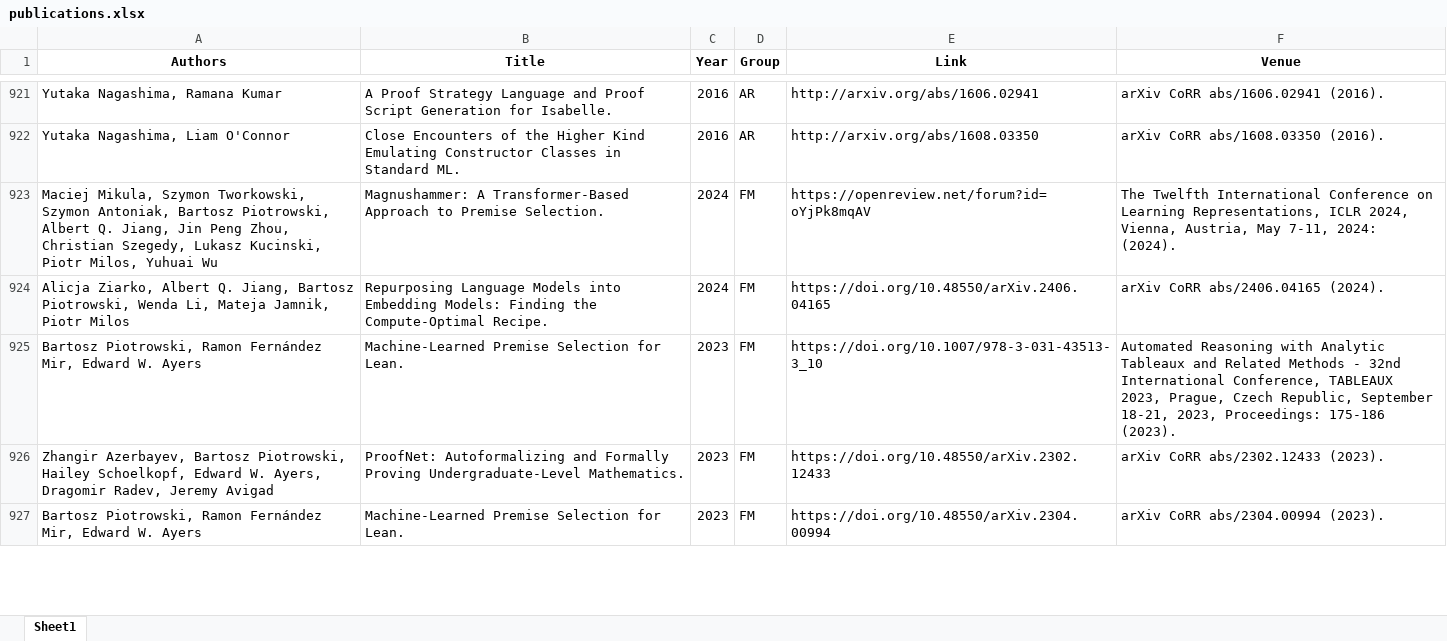
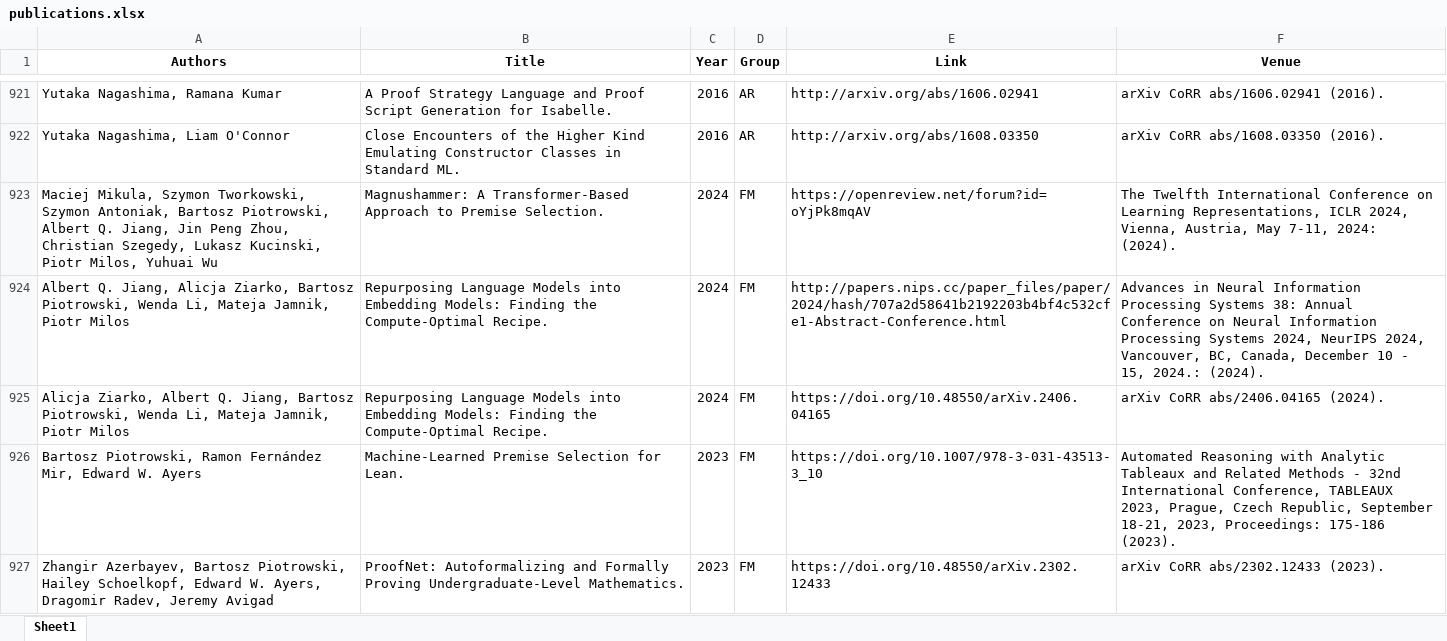
Before and after one commit to ai4reason/ai4reason.github.io, an Excel workbook: docs/download/publications.xlsx, sheet Sheet1, drawn as a sheet; only a part is shown, gaps mark what is left out; the shorter side is filled out with more unchanged rows; values as stored, in another font and other column widths than the file's, no borders; the diff names each change by its address in the sheet, - before the commit and + after, or states it on an @@ line.

```diff
--- a/docs/download/publications.xlsx (sheet Sheet1)
+++ b/docs/download/publications.xlsx (sheet Sheet1)
+row 924: Albert Q. Jiang, Alicja Ziarko, Bartosz Piotrowski, Wenda Li, Mateja Jamnik, Piotr Milos | Repurposing Language Models into Embedding Models: Finding the Compute-Optimal Recipe. | 2024 | FM | http://papers.nips.cc/paper_files/paper/2024/hash/707a2d58641b2192203b4bf4c532cfe1-Abstract-Conference.html | Advances in Neural Information Processing Systems 38: Annual Conference on Neural Information Processing Systems 2024, NeurIPS 2024, Vancouver, BC, Canada, December 10 - 15, 2024.: (2024).
```
Also changed, not shown: 2 other files.
